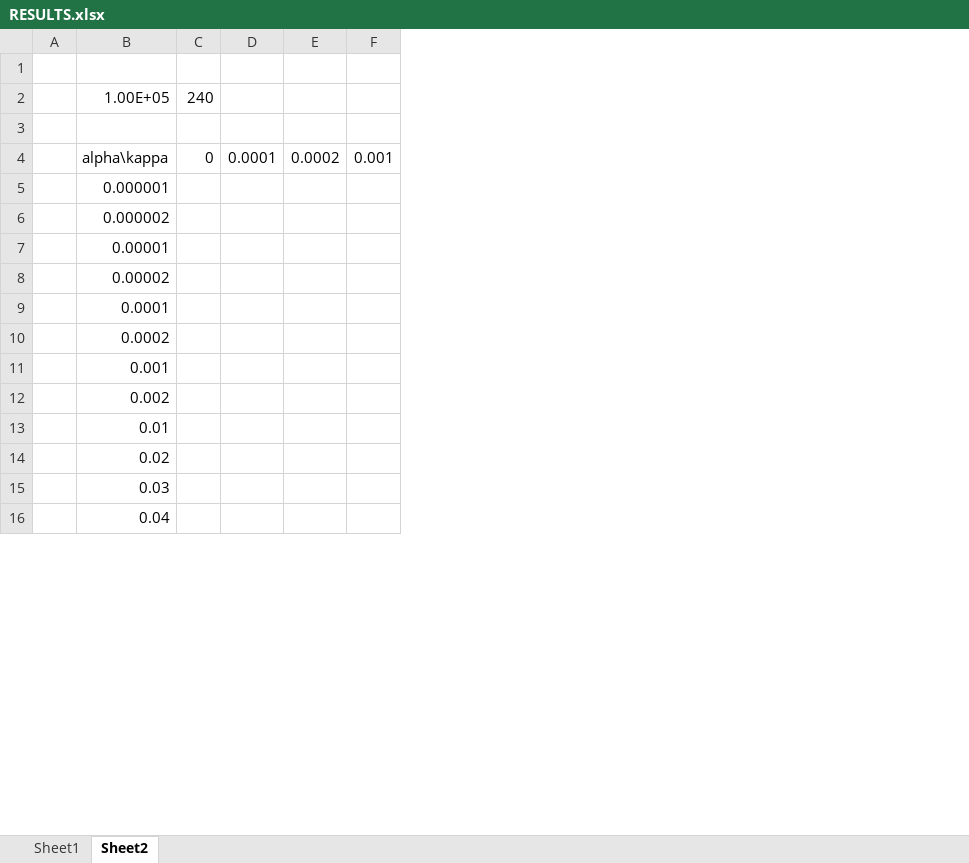
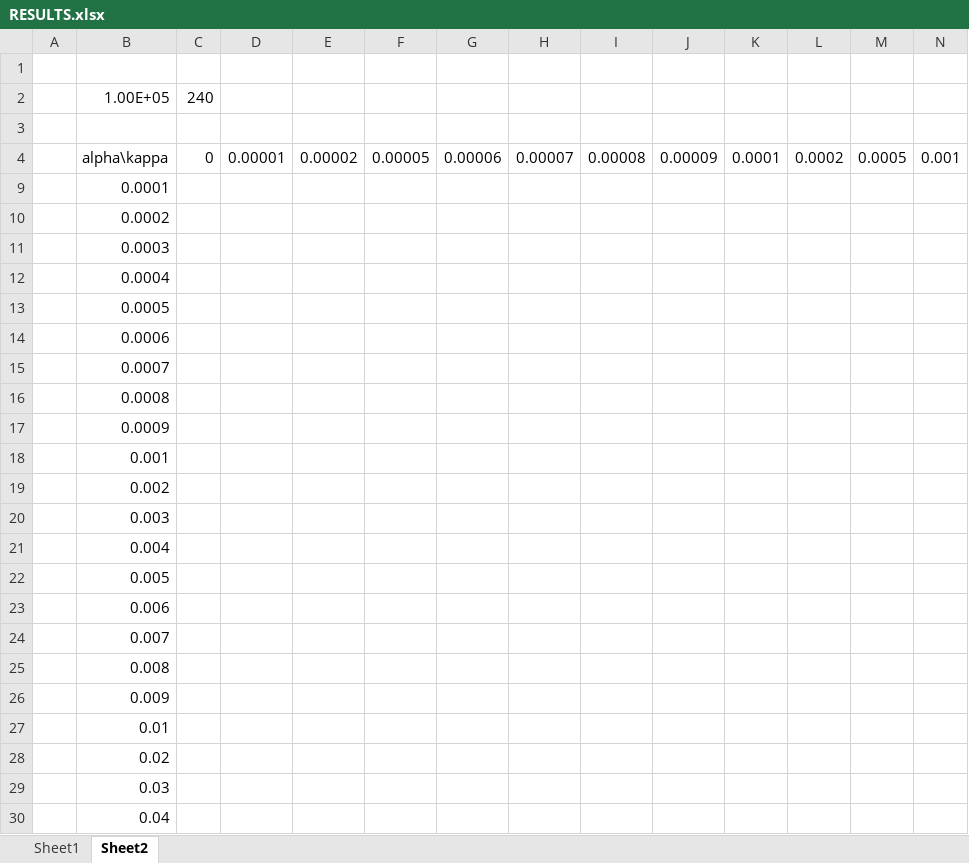
Before and after one commit to PwnerHarry/META, an Excel workbook: RESULTS.xlsx, sheet Sheet2, drawn as a sheet; only a part is shown; values as stored, in another font and other column widths than the file's, no cell formats; removed rows and columns are numbered as before the commit, all else as after; rows hold the shown columns only; the diff names each change by its address in the sheet, - before the commit and + after, or states it on an @@ line.

```diff
--- a/RESULTS.xlsx (sheet Sheet2)
+++ b/RESULTS.xlsx (sheet Sheet2)
+column D, row 4: 0.00001
+column E, row 4: 0.00002
+column F, row 4: 0.00005
+column G, row 4: 0.00006
+column H, row 4: 0.00007
+column I, row 4: 0.00008
+column J, row 4: 0.00009
+column M, row 4: 0.0005
@@ row 5 hidden:  | 0.000001 @@
@@ row 6 hidden:  | 0.000002 @@
@@ row 7 hidden:  | 0.00001 @@
@@ row 8 hidden:  | 0.00002 @@
+row 11:  | 0.0003
+row 12:  | 0.0004
+row 13:  | 0.0005
+row 14:  | 0.0006
+row 15:  | 0.0007
+row 16:  | 0.0008
+row 17:  | 0.0009
+row 20:  | 0.003
+row 21:  | 0.004
+row 22:  | 0.005
+row 23:  | 0.006
+row 24:  | 0.007
+row 25:  | 0.008
+row 26:  | 0.009
```
Also changed, not shown: cell formats, 6 other files.
